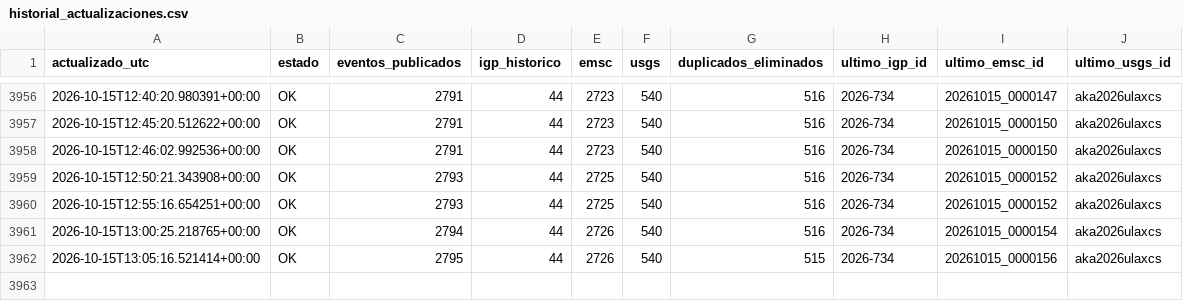
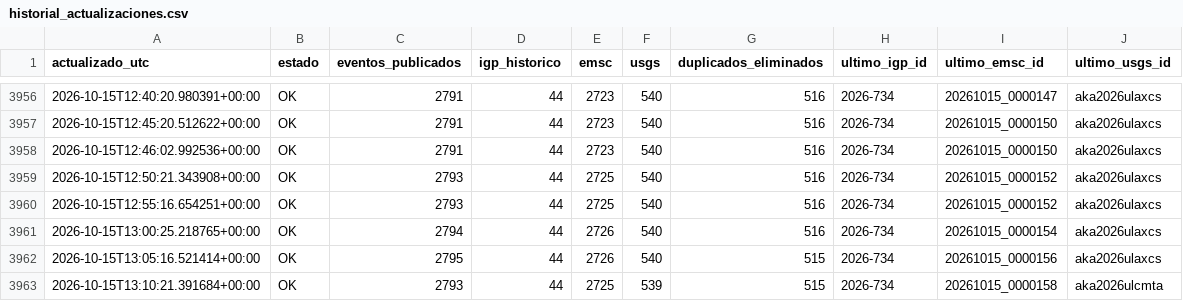
Before and after one commit to jcparodi-hue/earthquake3d-igp, a CSV file: docs/historial_actualizaciones.csv, drawn as a sheet; only a part is shown, gaps mark what is left out; the diff names each change by its address in the sheet, - before the commit and + after, or states it on an @@ line.

```diff
--- a/docs/historial_actualizaciones.csv
+++ b/docs/historial_actualizaciones.csv
+row 3963: 2026-10-15T13:10:21.391684+00:00 | OK | 2793 | 44 | 2725 | 539 | 515 | 2026-734 | 20261015_0000158 | aka2026ulcmta
```
Also changed, not shown: docs/duplicados.csv, 4 other files.
